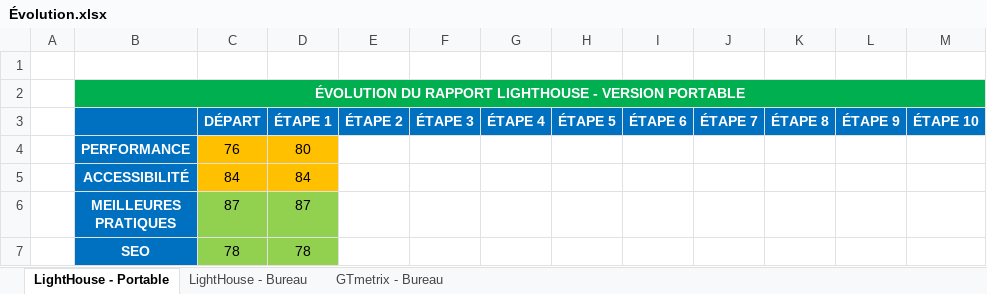
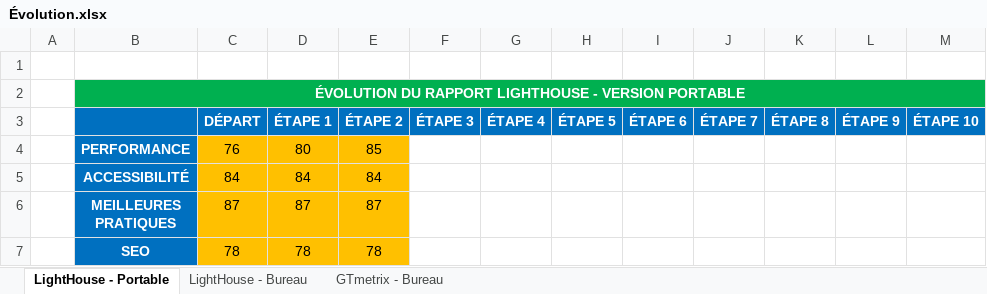
Before and after one commit to BrunoClevenot/BrunoClevenot_04_12072021, an Excel workbook: Analyses/Évolution.xlsx, sheet LightHouse - Portable, drawn as a sheet; values as stored, in another font and other column widths than the file's, no borders; the diff names each change by its address in the sheet, - before the commit and + after, or states it on an @@ line.

```diff
--- a/Analyses/Évolution.xlsx (sheet LightHouse - Portable)
+++ b/Analyses/Évolution.xlsx (sheet LightHouse - Portable)
-E4 (ÉTAPE 2): (empty)
+E4 (ÉTAPE 2): 85
-E4:E7 fill: none
+E4:E7 fill: #FFC000
-E5 (ÉTAPE 2): (empty)
+E5 (ÉTAPE 2): 84
-C6:D7 fill: #92D050
+C6:D7 fill: #FFC000
-E6 (ÉTAPE 2): (empty)
+E6 (ÉTAPE 2): 87
-E7 (ÉTAPE 2): (empty)
+E7 (ÉTAPE 2): 78
```
Also changed, not shown: sheet LightHouse - Bureau, sheet GTmetrix - Bureau, 3 other files.
